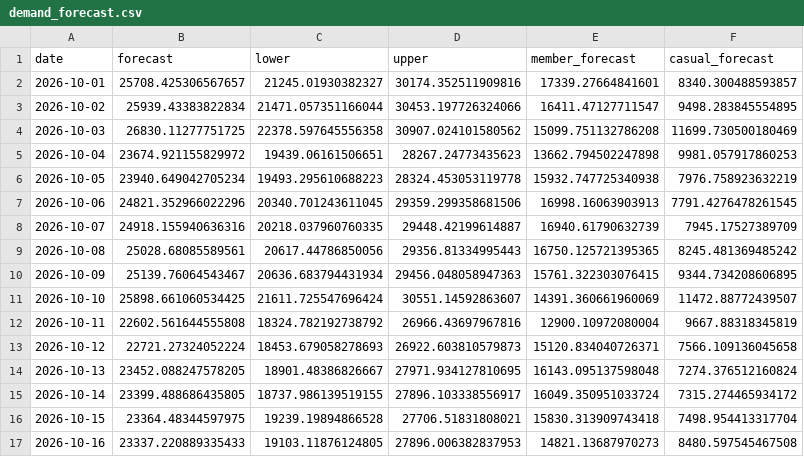
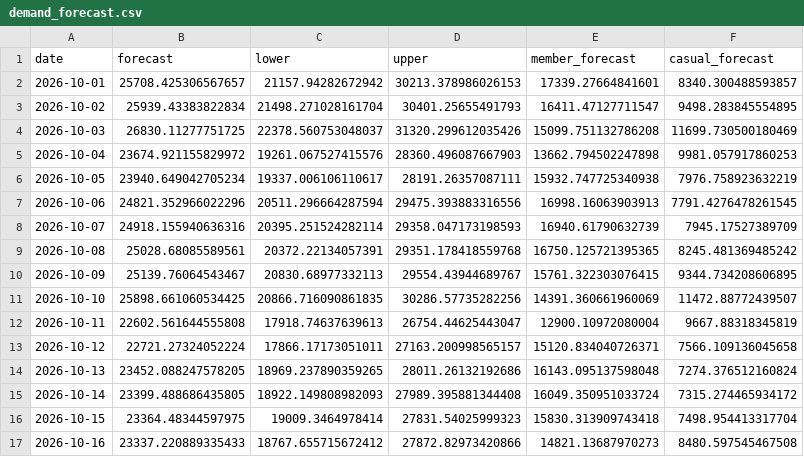
Before and after one commit to shkungulio/comprehensive_divvy_bike_sharing_analytics, a CSV file: reports/demand_forecasting_reports/demand_forecast.csv, drawn as a sheet; only a part is shown; the diff covers the shown part only.

Commit message:
Refresh analytics notebook outputs
Update notebook execution results and generated data-quality and demand-forecast reports from the latest pipeline run. Remove the outdated ETL runtime claim and refresh the pipeline log.

```diff
--- a/reports/demand_forecasting_reports/demand_forecast.csv
+++ b/reports/demand_forecasting_reports/demand_forecast.csv
@@ -1,17 +1,17 @@
 date,forecast,lower,upper,member_forecast,casual_forecast
-2026-10-01,25708.425306567657,21245.01930382327,30174.352511909816,17339.27664841601,8340.300488593857
-2026-10-02,25939.43383822834,21471.057351166044,30453.197726324066,16411.47127711547,9498.283845554895
-2026-10-03,26830.11277751725,22378.597645556358,30907.024101580562,15099.751132786208,11699.730500180469
-2026-10-04,23674.921155829972,19439.06161506651,28267.24773435623,13662.794502247898,9981.057917860253
-2026-10-05,23940.649042705234,19493.295610688223,28324.453053119778,15932.747725340938,7976.758923632219
-2026-10-06,24821.352966022296,20340.701243611045,29359.299358681506,16998.16063903913,7791.4276478261545
-2026-10-07,24918.155940636316,20218.037960760335,29448.42199614887,16940.61790632739,7945.17527389709
-2026-10-08,25028.68085589561,20617.44786850056,29356.81334995443,16750.125721395365,8245.481369485242
-2026-10-09,25139.76064543467,20636.683794431934,29456.048058947363,15761.322303076415,9344.734208606895
-2026-10-10,25898.661060534425,21611.725547696424,30551.14592863607,14391.360661960069,11472.88772439507
-2026-10-11,22602.561644555808,18324.782192738792,26966.43697967816,12900.10972080004,9667.88318345819
-2026-10-12,22721.27324052224,18453.679058278693,26922.603810579873,15120.834040726371,7566.109136045658
-2026-10-13,23452.088247578205,18901.48386826667,27971.934127810695,16143.095137598048,7274.376512160824
-2026-10-14,23399.488686435805,18737.986139519155,27896.103338556917,16049.350951033724,7315.274465934172
-2026-10-15,23364.48344597975,19239.19894866528,27706.51831808021,15830.313909743418,7498.954413317704
-2026-10-16,23337.220889335433,19103.11876124805,27896.006382837953,14821.13687970273,8480.597545467508
+2026-10-01,25708.425306567657,21157.94282672942,30213.378986026153,17339.27664841601,8340.300488593857
+2026-10-02,25939.43383822834,21498.271028161704,30401.25655491793,16411.47127711547,9498.283845554895
+2026-10-03,26830.11277751725,22378.560753048037,31320.299612035426,15099.751132786208,11699.730500180469
+2026-10-04,23674.921155829972,19261.067527415576,28360.496087667903,13662.794502247898,9981.057917860253
+2026-10-05,23940.649042705234,19337.006106110617,28191.26357087111,15932.747725340938,7976.758923632219
+2026-10-06,24821.352966022296,20511.296664287594,29475.393883316556,16998.16063903913,7791.4276478261545
+2026-10-07,24918.155940636316,20395.251524282114,29358.047173198593,16940.61790632739,7945.17527389709
+2026-10-08,25028.68085589561,20372.22134057391,29351.178418559768,16750.125721395365,8245.481369485242
+2026-10-09,25139.76064543467,20830.68977332113,29554.43944689767,15761.322303076415,9344.734208606895
+2026-10-10,25898.661060534425,20866.716090861835,30286.57735282256,14391.360661960069,11472.88772439507
+2026-10-11,22602.561644555808,17918.74637639613,26754.44625443047,12900.10972080004,9667.88318345819
+2026-10-12,22721.27324052224,17866.17173051011,27163.200998565157,15120.834040726371,7566.109136045658
+2026-10-13,23452.088247578205,18969.237890359265,28011.26132192686,16143.095137598048,7274.376512160824
+2026-10-14,23399.488686435805,18922.149808982093,27989.395881344408,16049.350951033724,7315.274465934172
+2026-10-15,23364.48344597975,19009.3464978414,27831.54025999323,15830.313909743418,7498.954413317704
+2026-10-16,23337.220889335433,18767.655715672412,27872.82973420866,14821.13687970273,8480.597545467508
```
Also changed, not shown: 24 edited cells elsewhere in this file, 11 other files.
